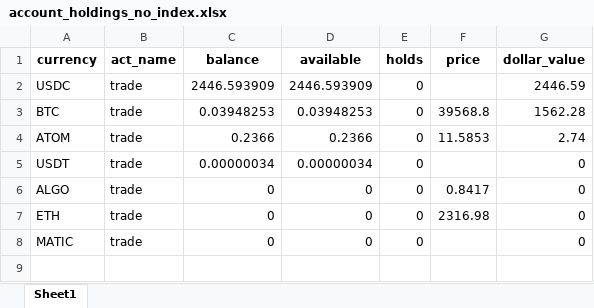
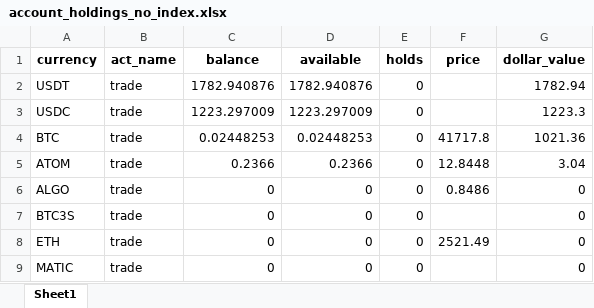
Before and after one commit to lukewbecker/algo-trading-training, an Excel workbook: account_holdings_no_index.xlsx, sheet Sheet1, drawn as a sheet; values as stored, in another font and other column widths than the file's, no borders; removed rows and columns are numbered as before the commit, all else as after; the diff names each change by its address in the sheet, - before the commit and + after, or states it on an @@ line.

```diff
--- a/account_holdings_no_index.xlsx (sheet Sheet1)
+++ b/account_holdings_no_index.xlsx (sheet Sheet1)
+row 2: USDT | trade | 1782.940876 | 1782.940876 | 0 |  | 1782.94
-C3 (balance): 2446.593909
+C3 (balance): 1223.297009
-D3 (available): 2446.593909
+D3 (available): 1223.297009
-G3 (dollar_value): 2446.59
+G3 (dollar_value): 1223.3
-C4 (balance): 0.03948253
+C4 (balance): 0.02448253
-D4 (available): 0.03948253
+D4 (available): 0.02448253
-F4 (price): 39568.8
+F4 (price): 41717.8
-G4 (dollar_value): 1562.28
+G4 (dollar_value): 1021.36
-F5 (price): 11.5853
+F5 (price): 12.8448
-G5 (dollar_value): 2.74
+G5 (dollar_value): 3.04
-row 5: USDT | trade | 0.00000034 | 0.00000034 | 0 |  | 0
-F6 (price): 0.8417
+F6 (price): 0.8486
+row 7: BTC3S | trade | 0 | 0 | 0 |  | 0
-F8 (price): 2316.98
+F8 (price): 2521.49
```
Also changed, not shown: account_holdings_index.xlsx, 1 other file.
